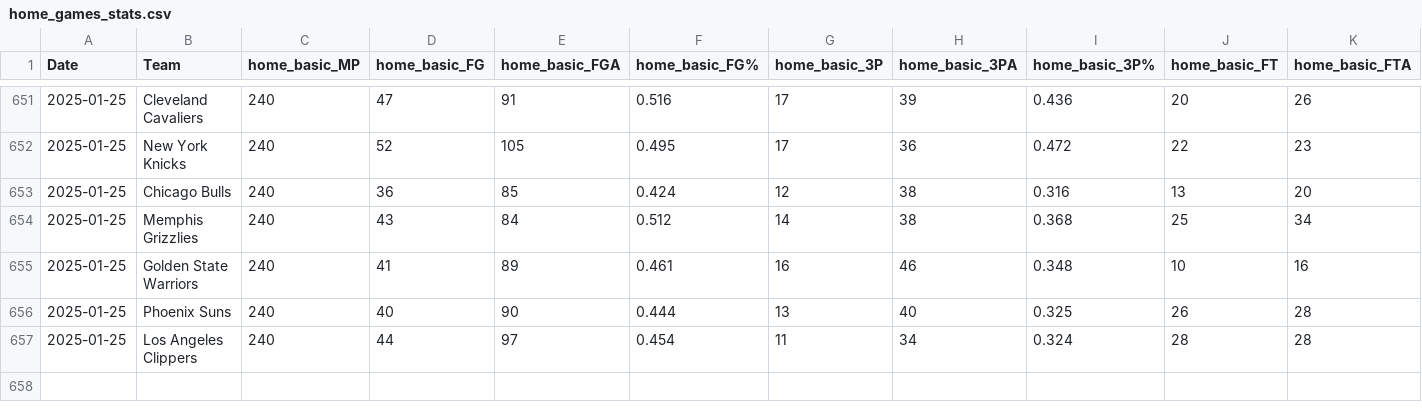
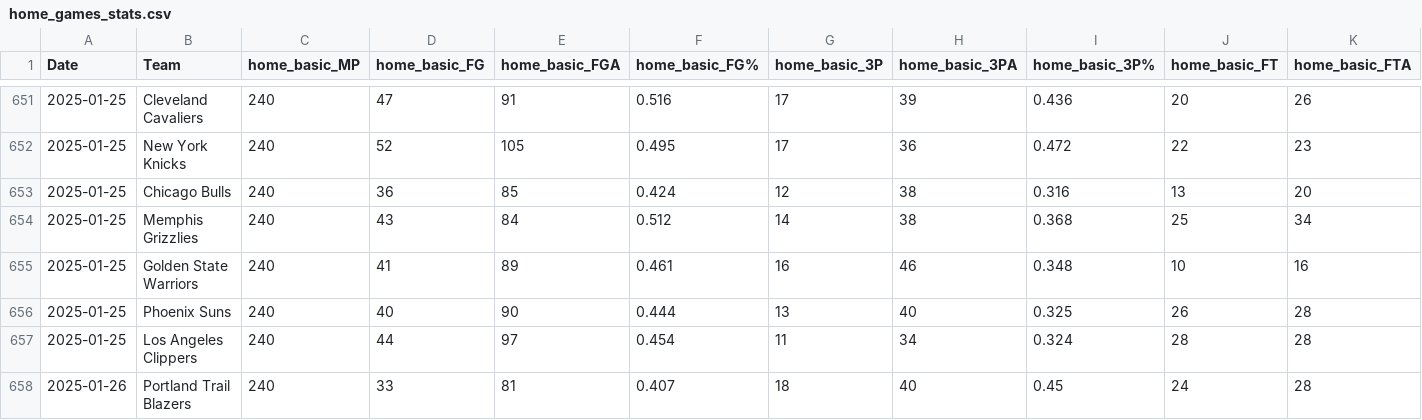
Before and after one commit to wmjs/nba-predictor, a CSV file: nba_data/home_games_stats.csv, drawn as a sheet; only a part is shown, gaps mark what is left out; rows hold the shown columns only; the diff names each change by its address in the sheet, - before the commit and + after, or states it on an @@ line.

```diff
--- a/nba_data/home_games_stats.csv
+++ b/nba_data/home_games_stats.csv
+row 658: 2025-01-26 | Portland Trail Blazers | 240 | 33 | 81 | 0.407 | 18 | 40 | 0.45 | 24 | 28
```
Also changed, not shown: nba_data/all_team_stats.csv, nba_data/combined_schedule_and_game_stats.csv, 6 other files.
